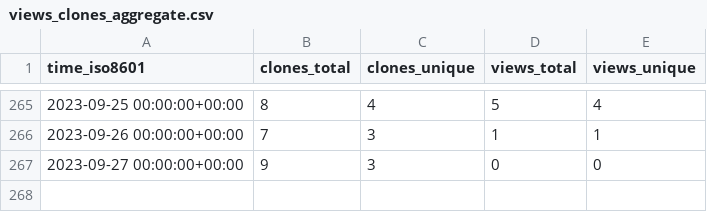
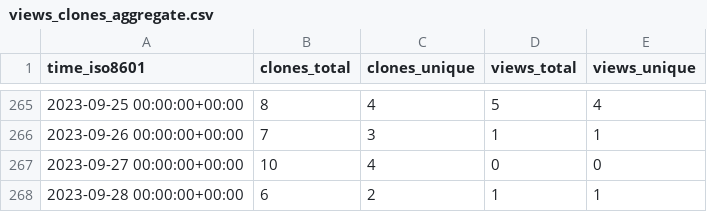
Before and after one commit to Atracsys/SlicerAstmPhantomTest, a CSV file: Atracsys/SlicerAstmPhantomTest/ghrs-data/views_clones_aggregate.csv, drawn as a sheet; only a part is shown, gaps mark what is left out.

```diff
--- a/Atracsys/SlicerAstmPhantomTest/ghrs-data/views_clones_aggregate.csv
+++ b/Atracsys/SlicerAstmPhantomTest/ghrs-data/views_clones_aggregate.csv
@@ -266,2 +266,3 @@ time_iso8601,clones_total,clones_unique,views_total,views_unique
 2023-09-26 00:00:00+00:00,7,3,1,1
-2023-09-27 00:00:00+00:00,9,3,0,0
+2023-09-27 00:00:00+00:00,10,4,0,0
+2023-09-28 00:00:00+00:00,6,2,1,1
```
Also changed, not shown: 1 other file.
